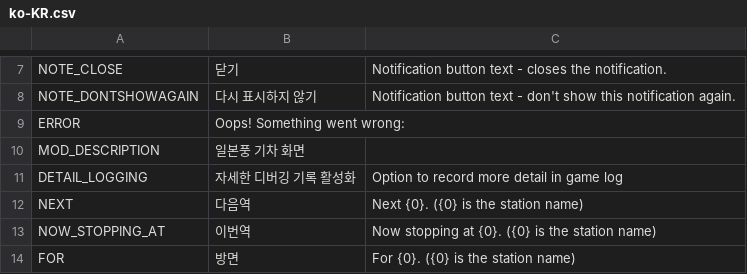
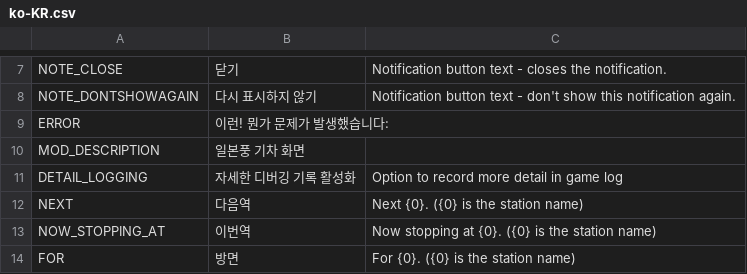
Before and after one commit to will258012/TrainDisplayUpdated, a CSV file: TrainDisplay/Translations/ko-KR.csv, drawn as a sheet; only a part is shown, gaps mark what is left out; the diff covers the shown part only.

```diff
--- a/TrainDisplay/Translations/ko-KR.csv
+++ b/TrainDisplay/Translations/ko-KR.csv
@@ -8,3 +8,3 @@
 "NOTE_DONTSHOWAGAIN","다시 표시하지 않기","Notification button text - don't show this notification again."
-"ERROR","Oops! Something went wrong:",""
+"ERROR","이런! 뭔가 문제가 발생했습니다:",""
 "MOD_DESCRIPTION","일본풍 기차 화면",""
```
Also changed, not shown: 7 added rows and 7 edited cells elsewhere in this file.
